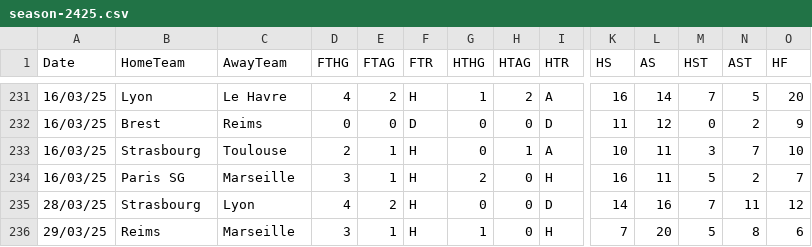
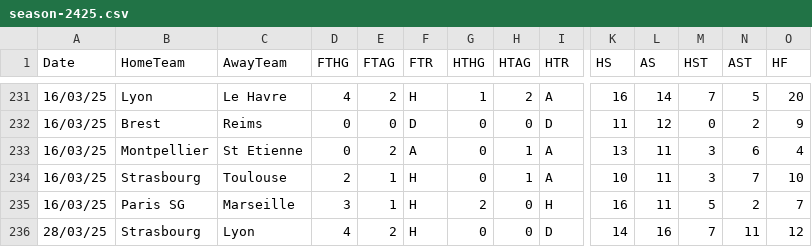
Before and after one commit to datasets/football-datasets, a CSV file: datasets/ligue-1/season-2425.csv, drawn as a sheet; only a part is shown, gaps mark what is left out; the shorter side is filled out with more unchanged rows; rows hold the shown columns only; the diff names each change by its address in the sheet, - before the commit and + after, or states it on an @@ line.

```diff
--- a/datasets/ligue-1/season-2425.csv
+++ b/datasets/ligue-1/season-2425.csv
+row 233: 16/03/25 | Montpellier | St Etienne | 0 | 2 | A | 0 | 1 | A | 13 | 11 | 3 | 6 | 4
```
